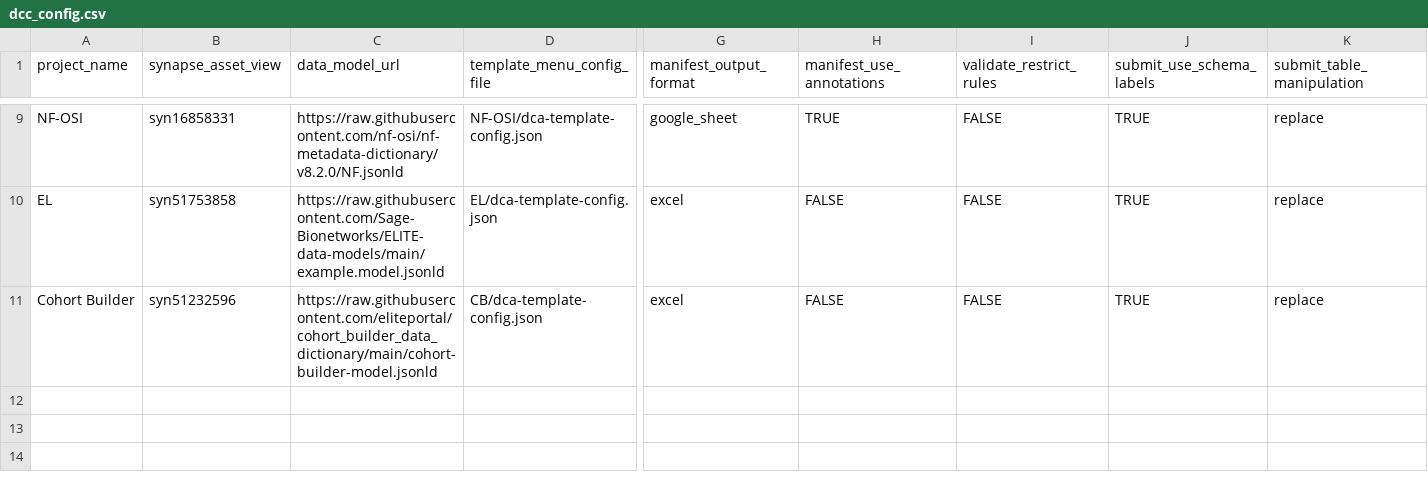
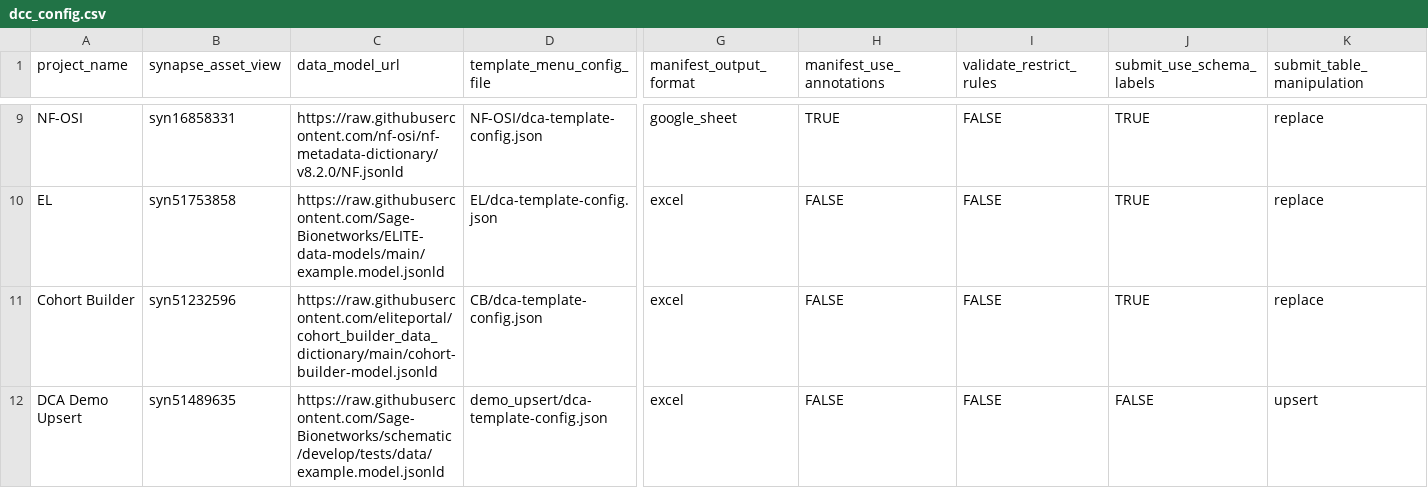
Before and after one commit to Sage-Bionetworks/data_curator_config, a CSV file: dcc_config.csv, drawn as a sheet; only a part is shown, gaps mark what is left out; rows hold the shown columns only; the diff names each change by its address in the sheet, - before the commit and + after, or states it on an @@ line.

Commit message:
Add demo upsert to staging

```diff
--- a/dcc_config.csv
+++ b/dcc_config.csv
+row 12: DCA Demo Upsert | syn51489635 | https://raw.githubusercontent.com/Sage-Bionetworks/schematic/develop/tests/data/example.model.jsonld | demo_upsert/dca-template-config.json | excel | FALSE | FALSE | FALSE | upsert
```
